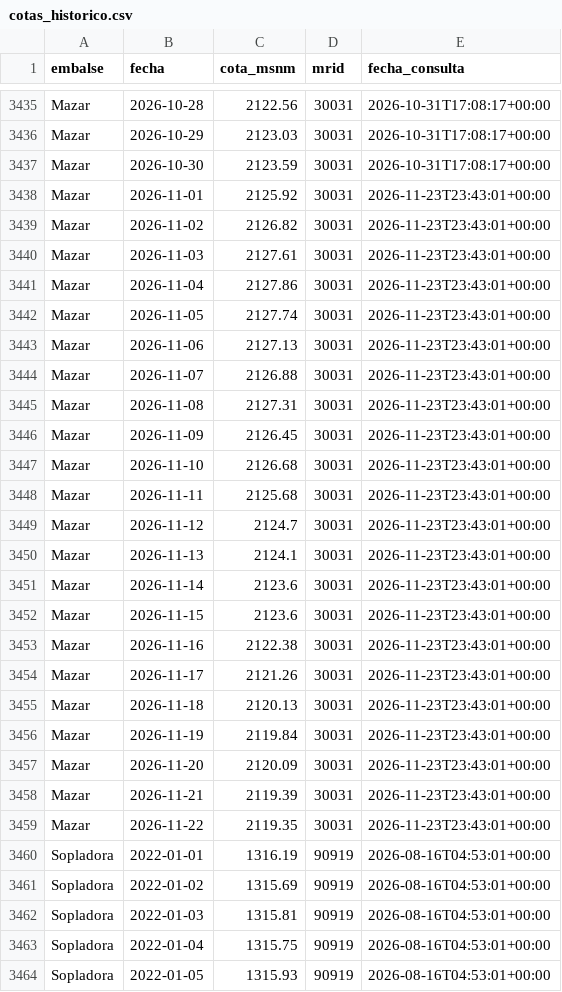
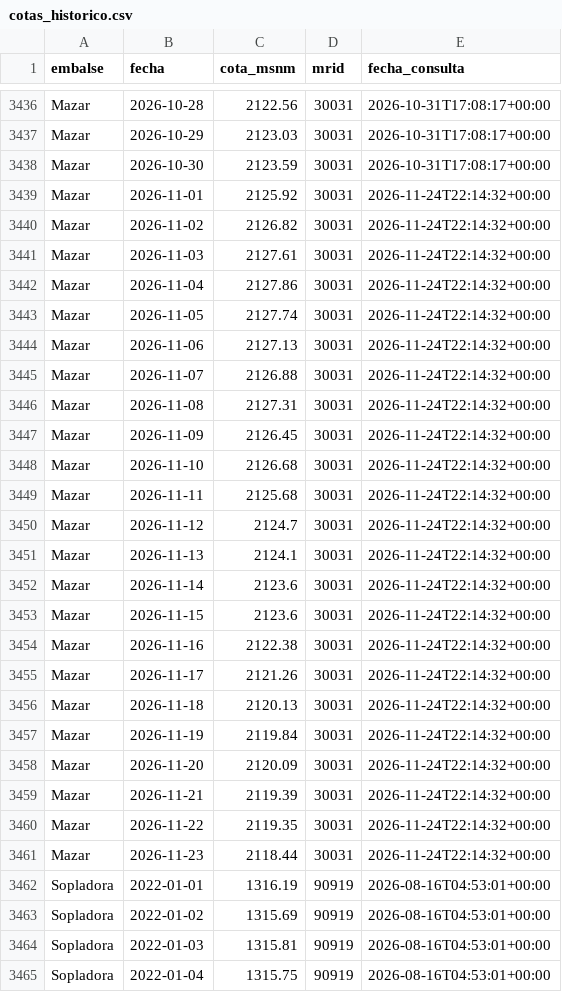
Before and after one commit to jordanvt18/cotas-embalses-ecuador, a CSV file: data/raw/cotas_historico.csv, drawn as a sheet; only a part is shown, gaps mark what is left out; the shorter side is filled out with more unchanged rows; the diff covers the shown part only.

```diff
--- a/data/raw/cotas_historico.csv
+++ b/data/raw/cotas_historico.csv
@@ -3437,24 +3438,25 @@ Mazar,2026-10-29,2123.03,30031,2026-10-31T17:08:17+00:00
 Mazar,2026-10-30,2123.59,30031,2026-10-31T17:08:17+00:00
-Mazar,2026-11-01,2125.92,30031,2026-11-23T23:43:01+00:00
-Mazar,2026-11-02,2126.82,30031,2026-11-23T23:43:01+00:00
-Mazar,2026-11-03,2127.61,30031,2026-11-23T23:43:01+00:00
-Mazar,2026-11-04,2127.86,30031,2026-11-23T23:43:01+00:00
-Mazar,2026-11-05,2127.74,30031,2026-11-23T23:43:01+00:00
-Mazar,2026-11-06,2127.13,30031,2026-11-23T23:43:01+00:00
-Mazar,2026-11-07,2126.88,30031,2026-11-23T23:43:01+00:00
-Mazar,2026-11-08,2127.31,30031,2026-11-23T23:43:01+00:00
-Mazar,2026-11-09,2126.45,30031,2026-11-23T23:43:01+00:00
-Mazar,2026-11-10,2126.68,30031,2026-11-23T23:43:01+00:00
-Mazar,2026-11-11,2125.68,30031,2026-11-23T23:43:01+00:00
-Mazar,2026-11-12,2124.7,30031,2026-11-23T23:43:01+00:00
-Mazar,2026-11-13,2124.1,30031,2026-11-23T23:43:01+00:00
-Mazar,2026-11-14,2123.6,30031,2026-11-23T23:43:01+00:00
-Mazar,2026-11-15,2123.6,30031,2026-11-23T23:43:01+00:00
-Mazar,2026-11-16,2122.38,30031,2026-11-23T23:43:01+00:00
-Mazar,2026-11-17,2121.26,30031,2026-11-23T23:43:01+00:00
-Mazar,2026-11-18,2120.13,30031,2026-11-23T23:43:01+00:00
-Mazar,2026-11-19,2119.84,30031,2026-11-23T23:43:01+00:00
-Mazar,2026-11-20,2120.09,30031,2026-11-23T23:43:01+00:00
-Mazar,2026-11-21,2119.39,30031,2026-11-23T23:43:01+00:00
-Mazar,2026-11-22,2119.35,30031,2026-11-23T23:43:01+00:00
+Mazar,2026-11-01,2125.92,30031,2026-11-24T22:14:32+00:00
+Mazar,2026-11-02,2126.82,30031,2026-11-24T22:14:32+00:00
+Mazar,2026-11-03,2127.61,30031,2026-11-24T22:14:32+00:00
+Mazar,2026-11-04,2127.86,30031,2026-11-24T22:14:32+00:00
+Mazar,2026-11-05,2127.74,30031,2026-11-24T22:14:32+00:00
+Mazar,2026-11-06,2127.13,30031,2026-11-24T22:14:32+00:00
+Mazar,2026-11-07,2126.88,30031,2026-11-24T22:14:32+00:00
+Mazar,2026-11-08,2127.31,30031,2026-11-24T22:14:32+00:00
+Mazar,2026-11-09,2126.45,30031,2026-11-24T22:14:32+00:00
+Mazar,2026-11-10,2126.68,30031,2026-11-24T22:14:32+00:00
+Mazar,2026-11-11,2125.68,30031,2026-11-24T22:14:32+00:00
+Mazar,2026-11-12,2124.7,30031,2026-11-24T22:14:32+00:00
+Mazar,2026-11-13,2124.1,30031,2026-11-24T22:14:32+00:00
+Mazar,2026-11-14,2123.6,30031,2026-11-24T22:14:32+00:00
+Mazar,2026-11-15,2123.6,30031,2026-11-24T22:14:32+00:00
+Mazar,2026-11-16,2122.38,30031,2026-11-24T22:14:32+00:00
+Mazar,2026-11-17,2121.26,30031,2026-11-24T22:14:32+00:00
+Mazar,2026-11-18,2120.13,30031,2026-11-24T22:14:32+00:00
+Mazar,2026-11-19,2119.84,30031,2026-11-24T22:14:32+00:00
+Mazar,2026-11-20,2120.09,30031,2026-11-24T22:14:32+00:00
+Mazar,2026-11-21,2119.39,30031,2026-11-24T22:14:32+00:00
+Mazar,2026-11-22,2119.35,30031,2026-11-24T22:14:32+00:00
+Mazar,2026-11-23,2118.44,30031,2026-11-24T22:14:32+00:00
 Sopladora,2022-01-01,1316.19,90919,2026-08-16T04:53:01+00:00
```
Also changed, not shown: 2 added rows and 44 edited cells elsewhere in this file, data/generacion/generacion_cenace.csv, docs/datos/cotas_historico.csv, 18 other files.
